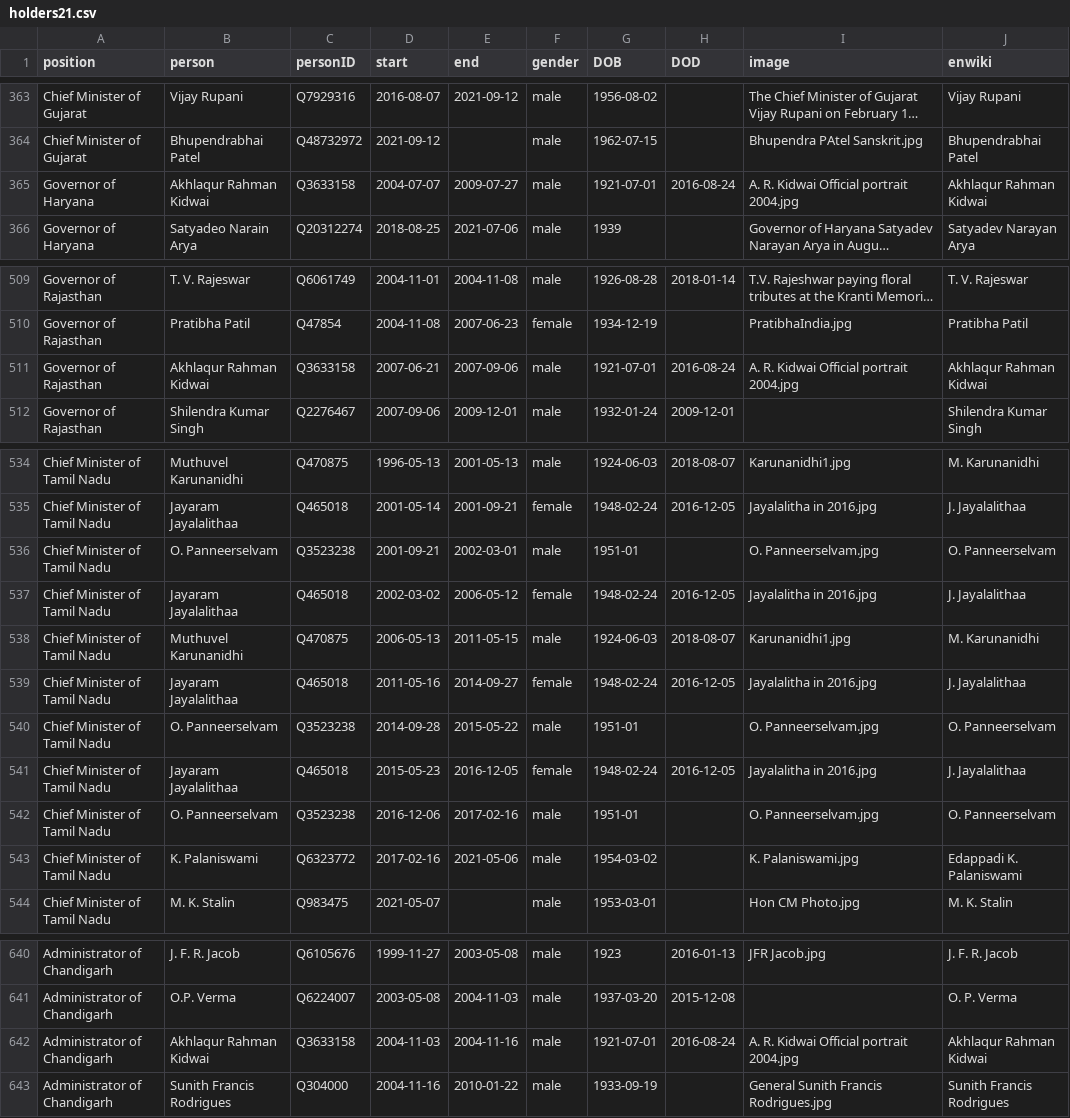
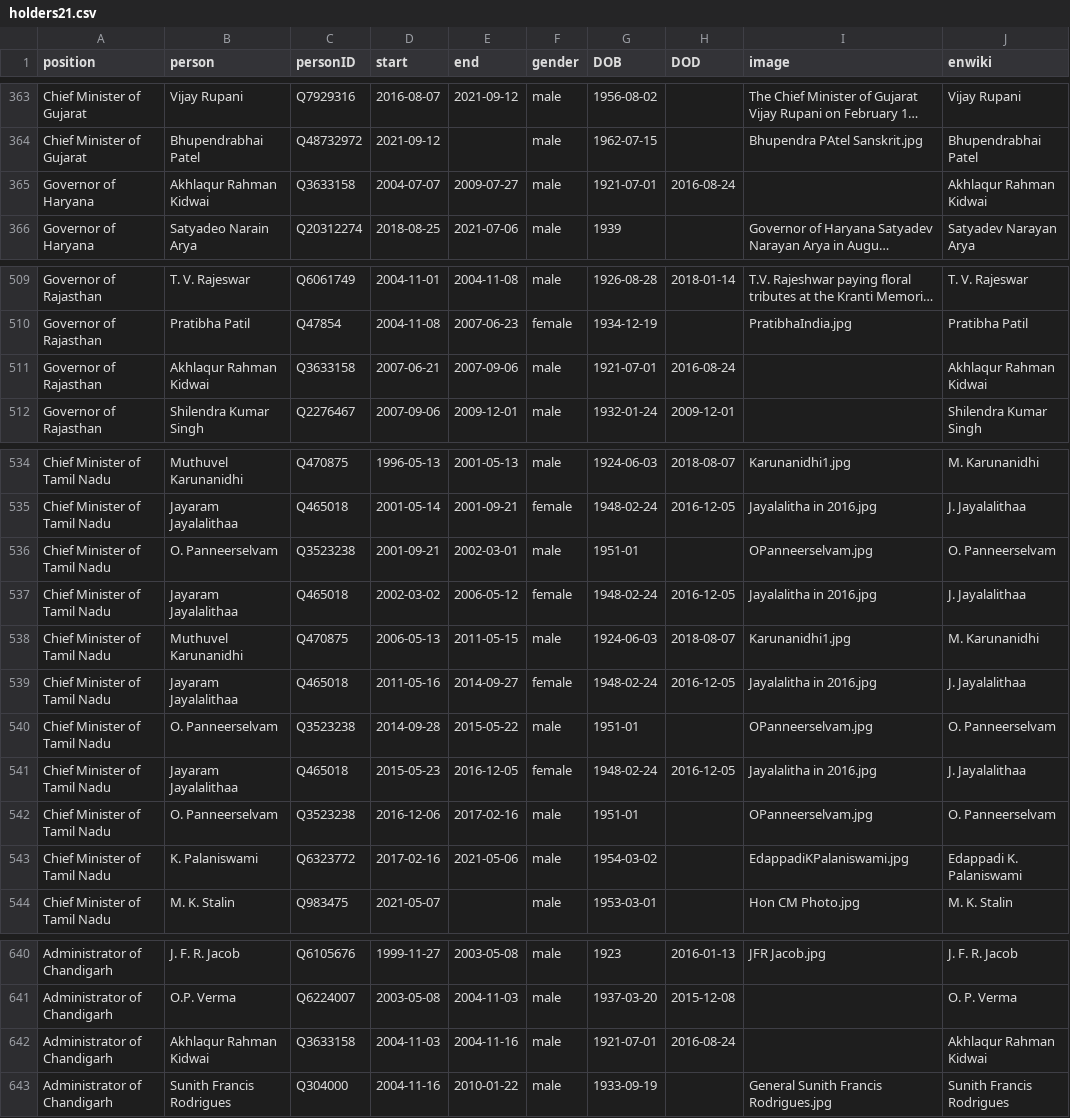
Before and after one commit to every-politician-scrapers/india-ministers, a CSV file: html/holders21.csv, drawn as a sheet; only a part is shown, gaps mark what is left out; long unchanged cells end in …; the diff names each change by its address in the sheet, - before the commit and + after, or states it on an @@ line.

```diff
--- a/html/holders21.csv
+++ b/html/holders21.csv
-I365 (image): A. R. Kidwai Official portrait 2004.jpg
+I365 (image): (empty)
-I511 (image): A. R. Kidwai Official portrait 2004.jpg
+I511 (image): (empty)
-I536 (image): O. Panneerselvam.jpg
+I536 (image): OPanneerselvam.jpg
-I540 (image): O. Panneerselvam.jpg
+I540 (image): OPanneerselvam.jpg
-I542 (image): O. Panneerselvam.jpg
+I542 (image): OPanneerselvam.jpg
-I543 (image): K. Palaniswami.jpg
+I543 (image): EdappadiKPalaniswami.jpg
-I642 (image): A. R. Kidwai Official portrait 2004.jpg
+I642 (image): (empty)
```
Also changed, not shown: html/family.csv, html/legislators.csv, 1 other file.
